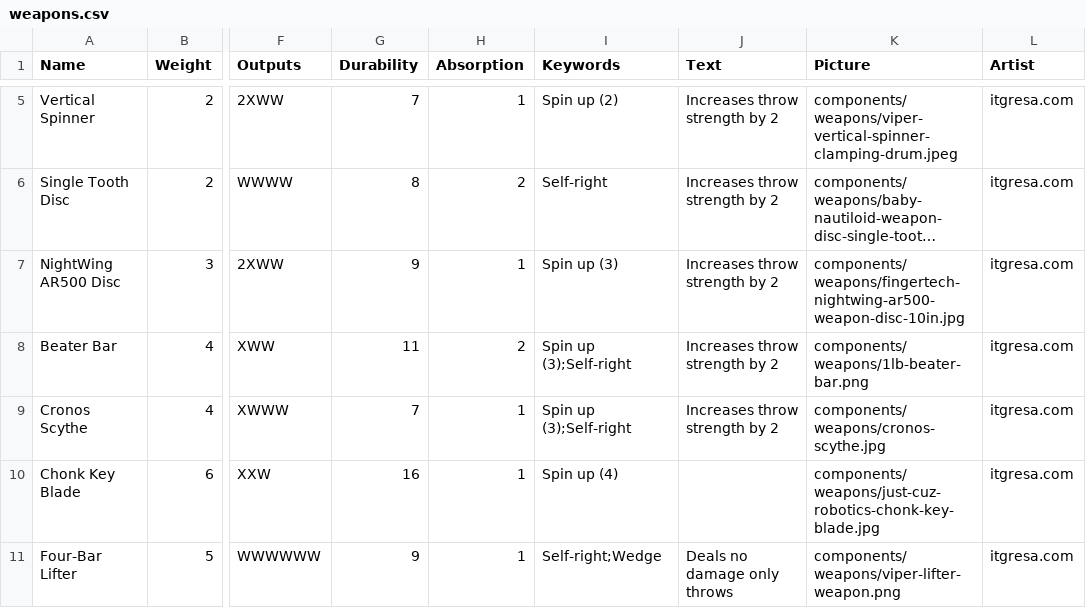
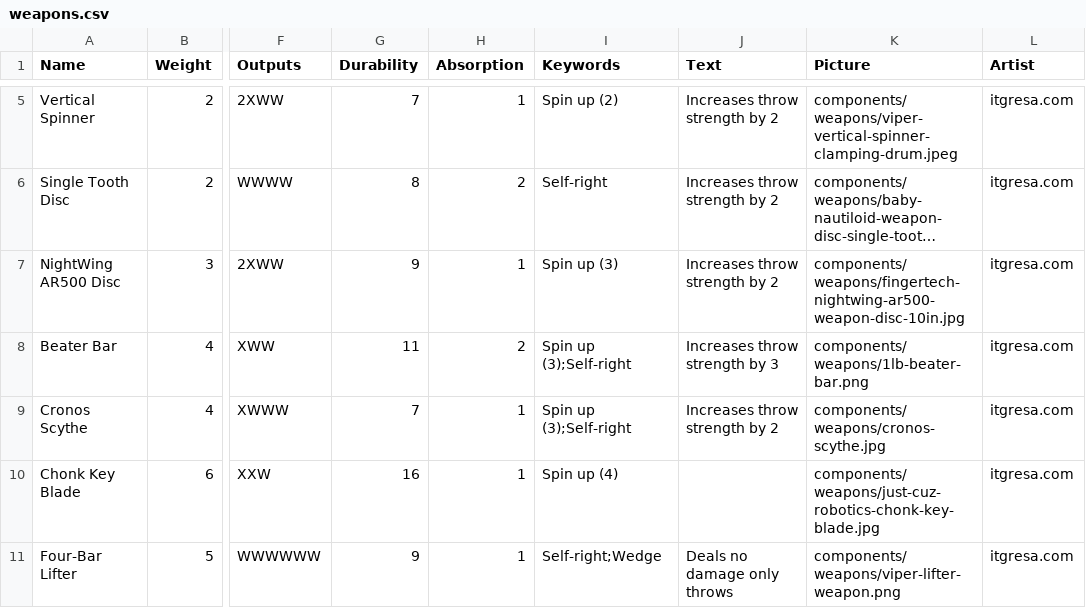
Before and after one commit to thesilencelies/RobotBattles, a CSV file: cardDefinitions/weapons.csv, drawn as a sheet; only a part is shown, gaps mark what is left out; long unchanged cells end in …; the diff names each change by its address in the sheet, - before the commit and + after, or states it on an @@ line.

```diff
--- a/cardDefinitions/weapons.csv
+++ b/cardDefinitions/weapons.csv
-J8 (Text): Increases throw strength by 2
+J8 (Text): Increases throw strength by 3
```
Also changed, not shown: cardDefinitions/components.csv.
